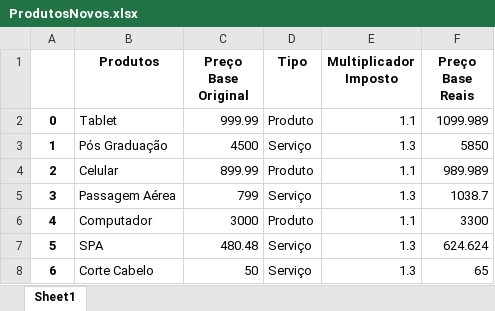
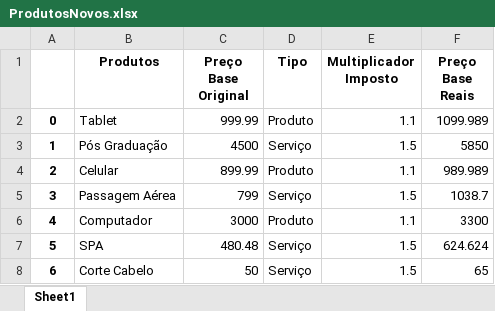
Before and after one commit to savifb/AnaliseDeDados, an Excel workbook: pandas/ProdutosNovos.xlsx, sheet Sheet1, drawn as a sheet; values as stored, in another font and other column widths than the file's, no borders; the diff names each change by its address in the sheet, - before the commit and + after, or states it on an @@ line.

```diff
--- a/pandas/ProdutosNovos.xlsx (sheet Sheet1)
+++ b/pandas/ProdutosNovos.xlsx (sheet Sheet1)
-E3 (Multiplicador Imposto): 1.3
+E3 (Multiplicador Imposto): 1.5
-E5 (Multiplicador Imposto): 1.3
+E5 (Multiplicador Imposto): 1.5
-E7:E8 (Multiplicador Imposto): 1.3
+E7:E8 (Multiplicador Imposto): 1.5
```
Also changed, not shown: 3 other files.
